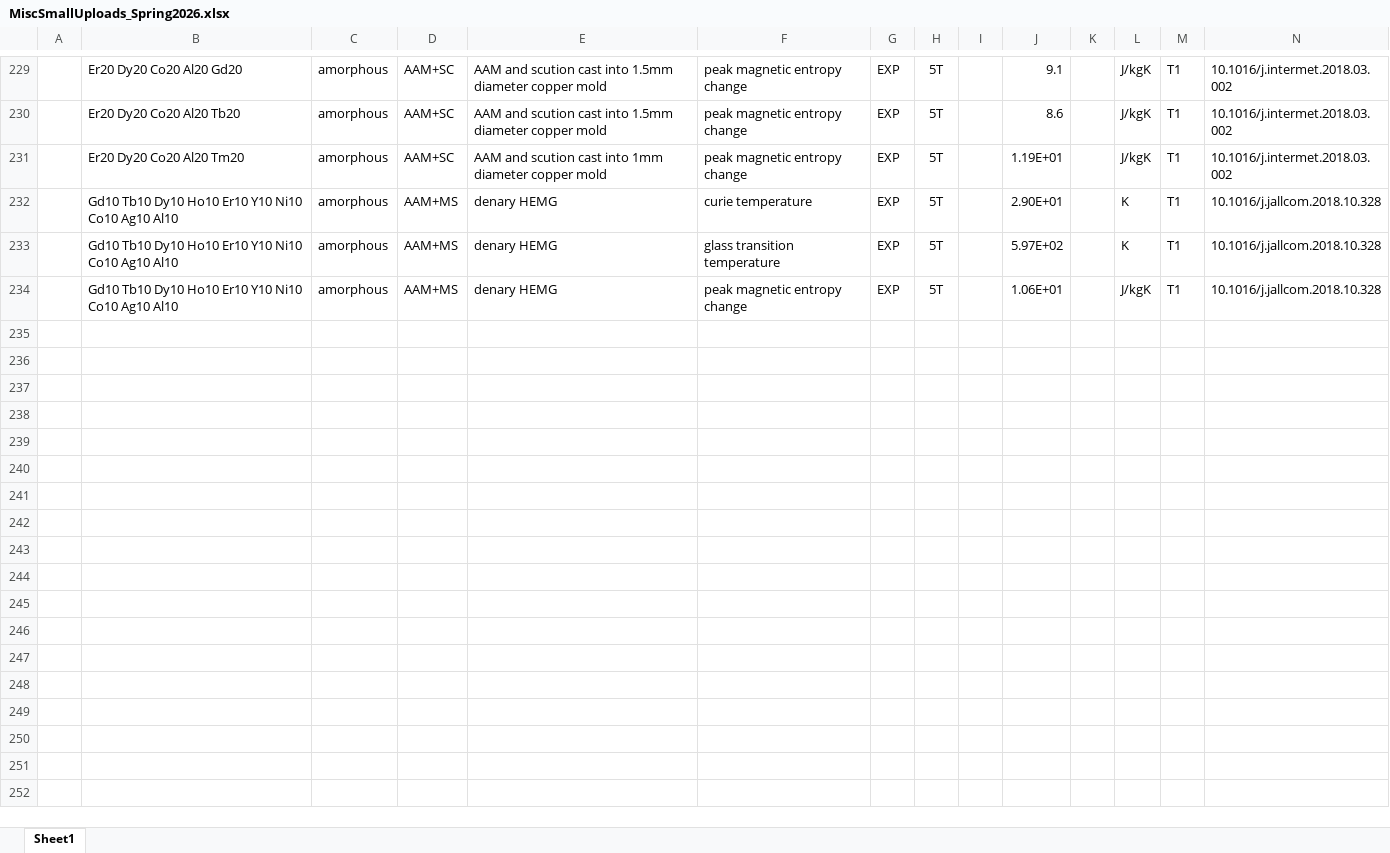
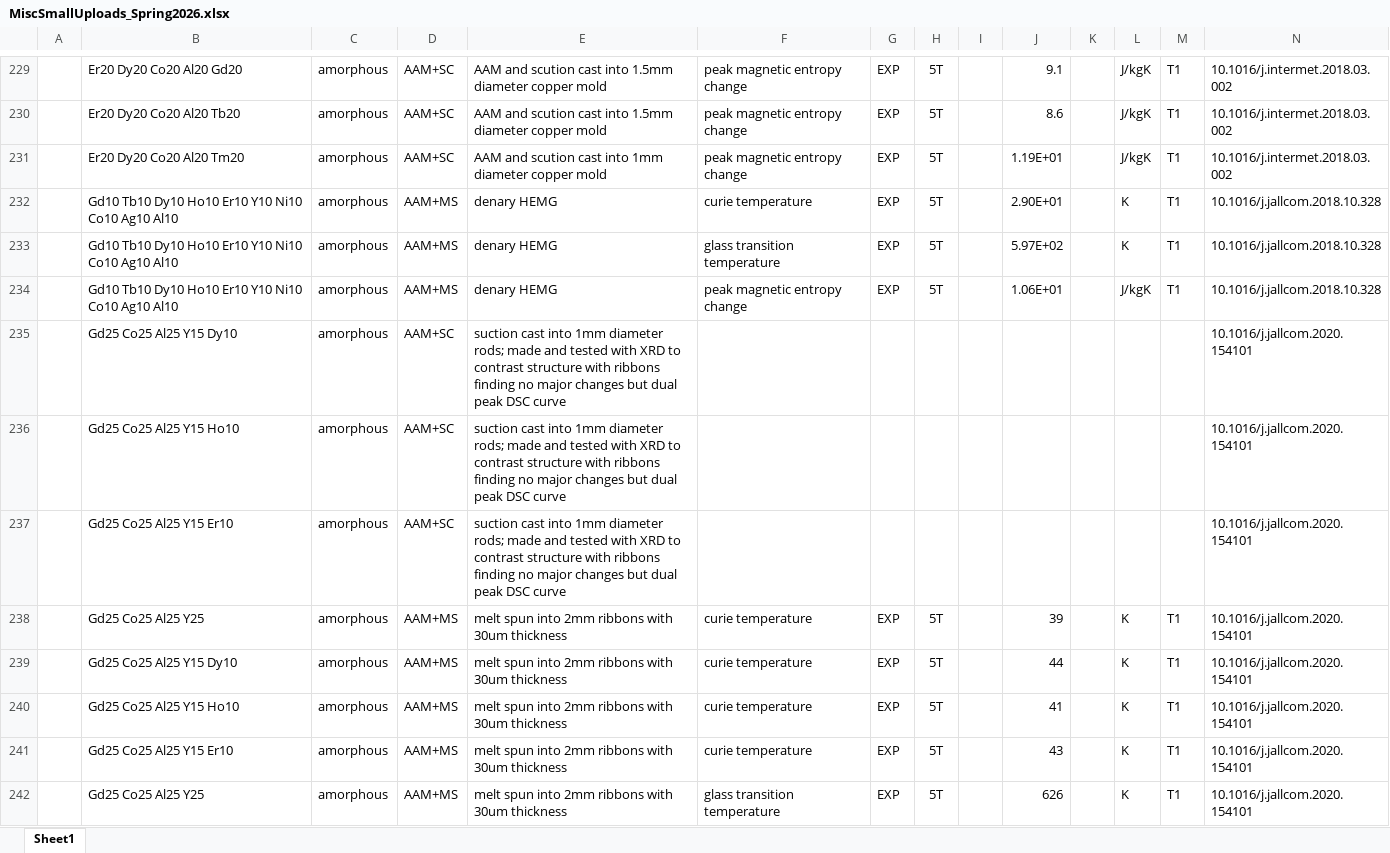
Before and after one commit to amkrajewski/ULTERA-contribute-amkrajewski, an Excel workbook: MiscSmallUploads_Spring2026.xlsx, sheet Sheet1, drawn as a sheet; only a part is shown, gaps mark what is left out; values as stored, in another font and other column widths than the file's, no borders; rows hold the shown columns only; the diff covers the shown part only; the diff names each change by its address in the sheet, - before the commit and + after, or states it on an @@ line.

Commit message:
- parsed data from `10.1016/j.jallcom.2020.154101`

```diff
--- a/MiscSmallUploads_Spring2026.xlsx (sheet Sheet1)
+++ b/MiscSmallUploads_Spring2026.xlsx (sheet Sheet1)
+row 235:  | Gd25 Co25 Al25 Y15 Dy10 | amorphous | AAM+SC | suction cast into 1mm diameter rods; made and tested with XRD to contrast structure with ribbons finding no major changes but dual peak DSC curve |  |  |  |  |  |  |  |  | 10.1016/j.jallcom.2020.154101
+row 236:  | Gd25 Co25 Al25 Y15 Ho10 | amorphous | AAM+SC | suction cast into 1mm diameter rods; made and tested with XRD to contrast structure with ribbons finding no major changes but dual peak DSC curve |  |  |  |  |  |  |  |  | 10.1016/j.jallcom.2020.154101
+row 237:  | Gd25 Co25 Al25 Y15 Er10 | amorphous | AAM+SC | suction cast into 1mm diameter rods; made and tested with XRD to contrast structure with ribbons finding no major changes but dual peak DSC curve |  |  |  |  |  |  |  |  | 10.1016/j.jallcom.2020.154101
+row 238:  | Gd25 Co25 Al25 Y25 | amorphous | AAM+MS | melt spun into 2mm ribbons with 30um thickness | curie temperature | EXP | 5T |  | 39 |  | K | T1 | 10.1016/j.jallcom.2020.154101
+row 239:  | Gd25 Co25 Al25 Y15 Dy10 | amorphous | AAM+MS | melt spun into 2mm ribbons with 30um thickness | curie temperature | EXP | 5T |  | 44 |  | K | T1 | 10.1016/j.jallcom.2020.154101
+row 240:  | Gd25 Co25 Al25 Y15 Ho10 | amorphous | AAM+MS | melt spun into 2mm ribbons with 30um thickness | curie temperature | EXP | 5T |  | 41 |  | K | T1 | 10.1016/j.jallcom.2020.154101
+row 241:  | Gd25 Co25 Al25 Y15 Er10 | amorphous | AAM+MS | melt spun into 2mm ribbons with 30um thickness | curie temperature | EXP | 5T |  | 43 |  | K | T1 | 10.1016/j.jallcom.2020.154101
+row 242:  | Gd25 Co25 Al25 Y25 | amorphous | AAM+MS | melt spun into 2mm ribbons with 30um thickness | glass transition temperature | EXP | 5T |  | 626 |  | K | T1 | 10.1016/j.jallcom.2020.154101
```
Also changed, not shown: 7 added rows elsewhere in this sheet.
